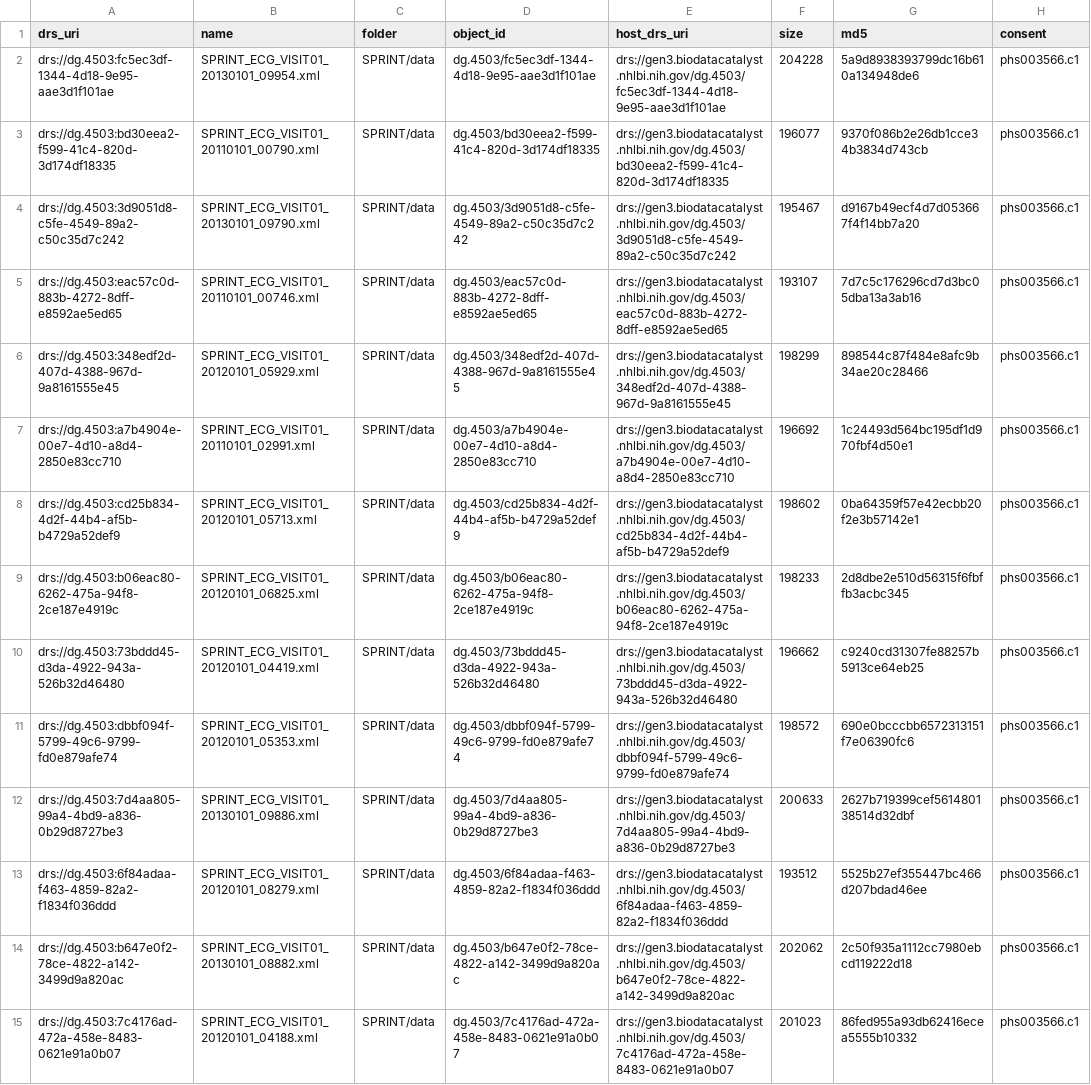
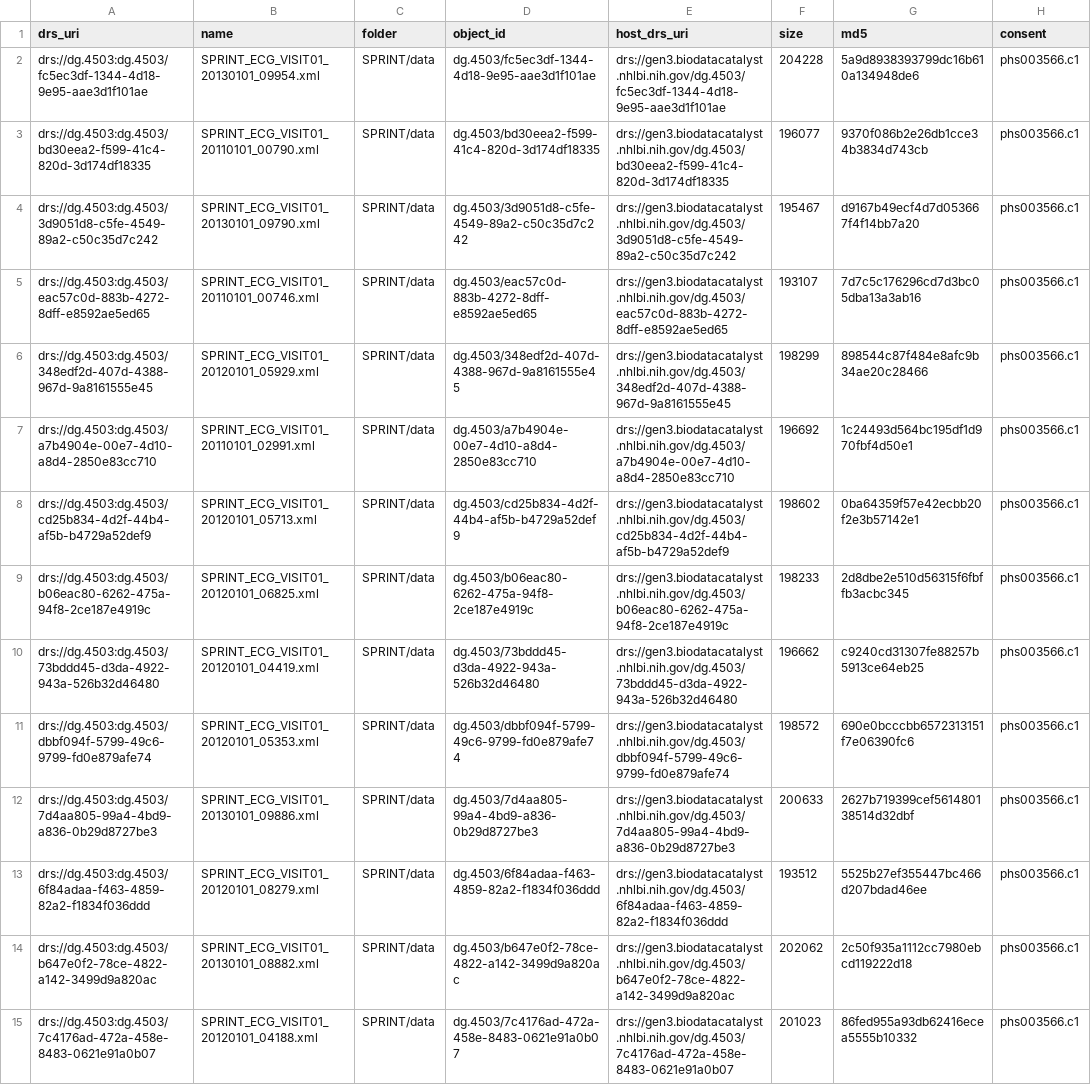
Before and after one commit to ryanbohyunchoi/ecg-tte, a TSV file: docs/bdc/manifests/m1_probe_SPRINT.tsv, drawn as a sheet; only a part is shown; the diff covers the shown part only; the diff names each change by its address in the sheet, - before the commit and + after, or states it on an @@ line.

```diff
--- a/docs/bdc/manifests/m1_probe_SPRINT.tsv
+++ b/docs/bdc/manifests/m1_probe_SPRINT.tsv
-A2 (drs_uri): drs://dg.4503:fc5ec3df-1344-4d18-9e95-aae3d1f101ae
+A2 (drs_uri): drs://dg.4503:dg.4503/fc5ec3df-1344-4d18-9e95-aae3d1f101ae
-A3 (drs_uri): drs://dg.4503:bd30eea2-f599-41c4-820d-3d174df18335
+A3 (drs_uri): drs://dg.4503:dg.4503/bd30eea2-f599-41c4-820d-3d174df18335
-A4 (drs_uri): drs://dg.4503:3d9051d8-c5fe-4549-89a2-c50c35d7c242
+A4 (drs_uri): drs://dg.4503:dg.4503/3d9051d8-c5fe-4549-89a2-c50c35d7c242
-A5 (drs_uri): drs://dg.4503:eac57c0d-883b-4272-8dff-e8592ae5ed65
+A5 (drs_uri): drs://dg.4503:dg.4503/eac57c0d-883b-4272-8dff-e8592ae5ed65
-A6 (drs_uri): drs://dg.4503:348edf2d-407d-4388-967d-9a8161555e45
+A6 (drs_uri): drs://dg.4503:dg.4503/348edf2d-407d-4388-967d-9a8161555e45
-A7 (drs_uri): drs://dg.4503:a7b4904e-00e7-4d10-a8d4-2850e83cc710
+A7 (drs_uri): drs://dg.4503:dg.4503/a7b4904e-00e7-4d10-a8d4-2850e83cc710
-A8 (drs_uri): drs://dg.4503:cd25b834-4d2f-44b4-af5b-b4729a52def9
+A8 (drs_uri): drs://dg.4503:dg.4503/cd25b834-4d2f-44b4-af5b-b4729a52def9
-A9 (drs_uri): drs://dg.4503:b06eac80-6262-475a-94f8-2ce187e4919c
+A9 (drs_uri): drs://dg.4503:dg.4503/b06eac80-6262-475a-94f8-2ce187e4919c
-A10 (drs_uri): drs://dg.4503:73bddd45-d3da-4922-943a-526b32d46480
+A10 (drs_uri): drs://dg.4503:dg.4503/73bddd45-d3da-4922-943a-526b32d46480
-A11 (drs_uri): drs://dg.4503:dbbf094f-5799-49c6-9799-fd0e879afe74
+A11 (drs_uri): drs://dg.4503:dg.4503/dbbf094f-5799-49c6-9799-fd0e879afe74
-A12 (drs_uri): drs://dg.4503:7d4aa805-99a4-4bd9-a836-0b29d8727be3
+A12 (drs_uri): drs://dg.4503:dg.4503/7d4aa805-99a4-4bd9-a836-0b29d8727be3
-A13 (drs_uri): drs://dg.4503:6f84adaa-f463-4859-82a2-f1834f036ddd
+A13 (drs_uri): drs://dg.4503:dg.4503/6f84adaa-f463-4859-82a2-f1834f036ddd
-A14 (drs_uri): drs://dg.4503:b647e0f2-78ce-4822-a142-3499d9a820ac
+A14 (drs_uri): drs://dg.4503:dg.4503/b647e0f2-78ce-4822-a142-3499d9a820ac
-A15 (drs_uri): drs://dg.4503:7c4176ad-472a-458e-8483-0621e91a0b07
+A15 (drs_uri): drs://dg.4503:dg.4503/7c4176ad-472a-458e-8483-0621e91a0b07
```
Also changed, not shown: 36 edited cells elsewhere in this file, docs/bdc/manifests/m0_docs_ACCORD.tsv, docs/bdc/manifests/m0_docs_SPRINT.tsv, 7 other files.
